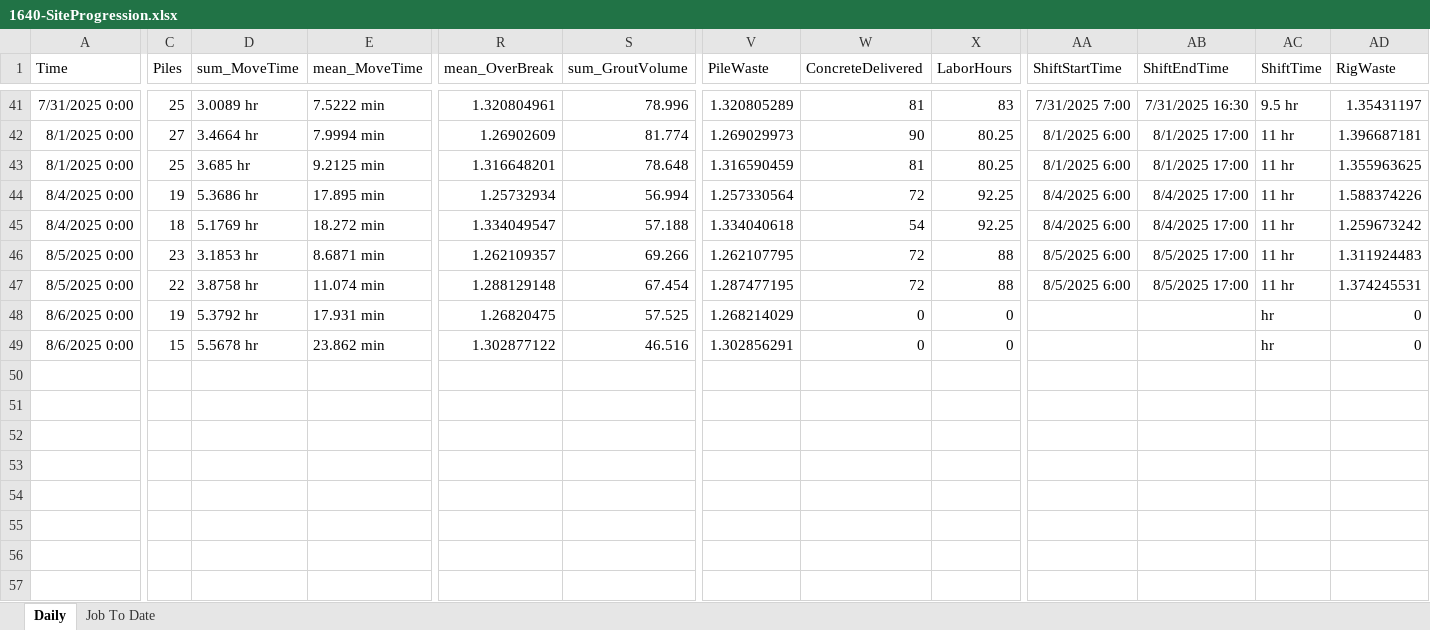
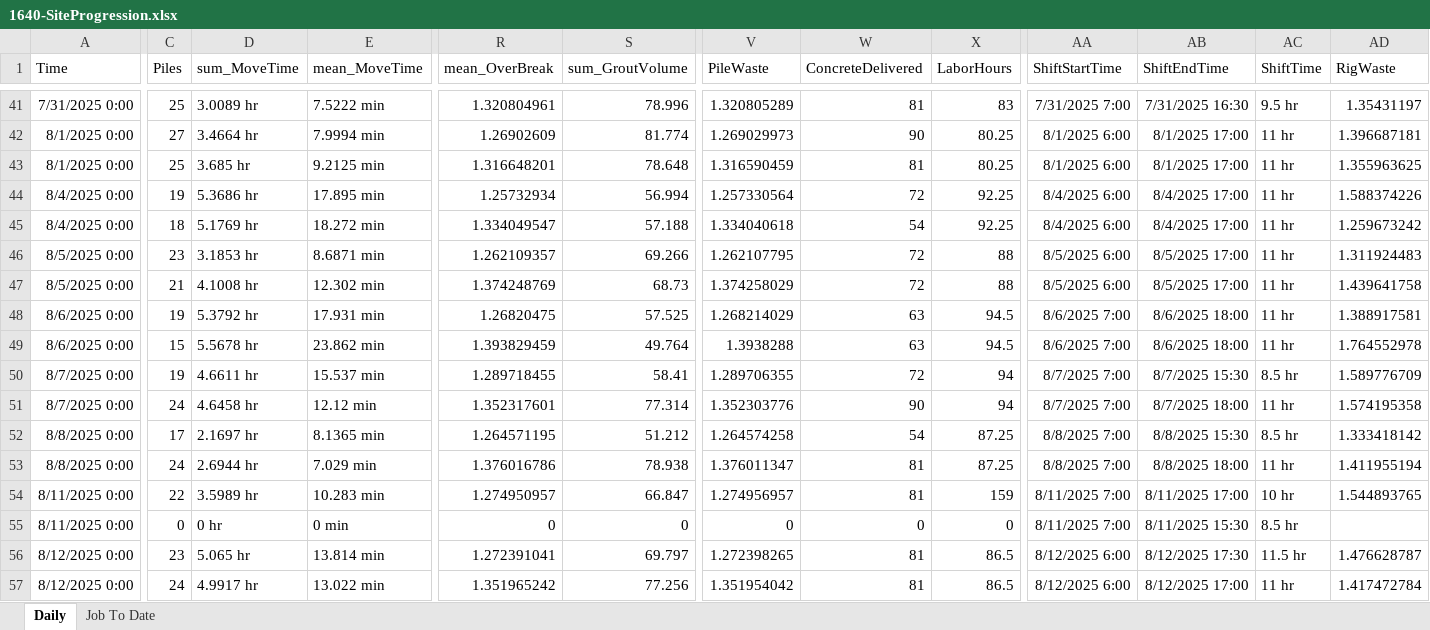
Before and after one commit to msdrillingapp/msdrillingapp.github.io, an Excel workbook: assets/data/Summary/1640-SiteProgression.xlsx, sheet Daily, drawn as a sheet; only a part is shown, gaps mark what is left out; values as stored, in another font and other column widths than the file's, no borders; rows hold the shown columns only; the diff covers the shown part only; the diff names each change by its address in the sheet, - before the commit and + after, or states it on an @@ line.

Commit message:
Amended bugs MWD,CPT and JobSummary

```diff
--- a/assets/data/Summary/1640-SiteProgression.xlsx (sheet Daily)
+++ b/assets/data/Summary/1640-SiteProgression.xlsx (sheet Daily)
-C47 (Piles): 22
+C47 (Piles): 21
-D47 (sum_MoveTime): 3.8758 hr
+D47 (sum_MoveTime): 4.1008 hr
-E47 (mean_MoveTime): 11.074 min
+E47 (mean_MoveTime): 12.302 min
-R47 (mean_OverBreak): 1.288129148
+R47 (mean_OverBreak): 1.374248769
-S47 (sum_GroutVolume): 67.454
+S47 (sum_GroutVolume): 68.73
-V47 (PileWaste): 1.287477195
+V47 (PileWaste): 1.374258029
-AD47 (RigWaste): 1.374245531
+AD47 (RigWaste): 1.439641758
-W48:W49 (ConcreteDelivered): 0
+W48:W49 (ConcreteDelivered): 63
-X48:X49 (LaborHours): 0
+X48:X49 (LaborHours): 94.5
-AA48:AA49 (ShiftStartTime): (empty)
+AA48:AA49 (ShiftStartTime): 8/6/2025 7:00
-AB48:AB49 (ShiftEndTime): (empty)
+AB48:AB49 (ShiftEndTime): 8/6/2025 18:00
-AC48:AC49 (ShiftTime): hr
+AC48:AC49 (ShiftTime): 11 hr
-AD48 (RigWaste): 0
+AD48 (RigWaste): 1.388917581
-R49 (mean_OverBreak): 1.302877122
+R49 (mean_OverBreak): 1.393829459
-S49 (sum_GroutVolume): 46.516
+S49 (sum_GroutVolume): 49.764
-V49 (PileWaste): 1.302856291
+V49 (PileWaste): 1.3938288
-AD49 (RigWaste): 0
+AD49 (RigWaste): 1.764552978
+row 50: 8/7/2025 0:00 | 19 | 4.6611 hr | 15.537 min | 1.289718455 | 58.41 | 1.289706355 | 72 | 94 | 8/7/2025 7:00 | 8/7/2025 15:30 | 8.5 hr | 1.589776709
+row 51: 8/7/2025 0:00 | 24 | 4.6458 hr | 12.12 min | 1.352317601 | 77.314 | 1.352303776 | 90 | 94 | 8/7/2025 7:00 | 8/7/2025 18:00 | 11 hr | 1.574195358
+row 52: 8/8/2025 0:00 | 17 | 2.1697 hr | 8.1365 min | 1.264571195 | 51.212 | 1.264574258 | 54 | 87.25 | 8/8/2025 7:00 | 8/8/2025 15:30 | 8.5 hr | 1.333418142
+row 53: 8/8/2025 0:00 | 24 | 2.6944 hr | 7.029 min | 1.376016786 | 78.938 | 1.376011347 | 81 | 87.25 | 8/8/2025 7:00 | 8/8/2025 18:00 | 11 hr | 1.411955194
+row 54: 8/11/2025 0:00 | 22 | 3.5989 hr | 10.283 min | 1.274950957 | 66.847 | 1.274956957 | 81 | 159 | 8/11/2025 7:00 | 8/11/2025 17:00 | 10 hr | 1.544893765
+row 55: 8/11/2025 0:00 | 0 | 0 hr | 0 min | 0 | 0 | 0 | 0 | 0 | 8/11/2025 7:00 | 8/11/2025 15:30 | 8.5 hr
+row 56: 8/12/2025 0:00 | 23 | 5.065 hr | 13.814 min | 1.272391041 | 69.797 | 1.272398265 | 81 | 86.5 | 8/12/2025 6:00 | 8/12/2025 17:30 | 11.5 hr | 1.476628787
+row 57: 8/12/2025 0:00 | 24 | 4.9917 hr | 13.022 min | 1.351965242 | 77.256 | 1.351954042 | 81 | 86.5 | 8/12/2025 6:00 | 8/12/2025 17:00 | 11 hr | 1.417472784
```
Also changed, not shown: 2 added rows and 12 edited cells elsewhere in this sheet, sheet Job To Date, assets/data/Summary/1633-SiteProgression.xlsx, 44 other files.
